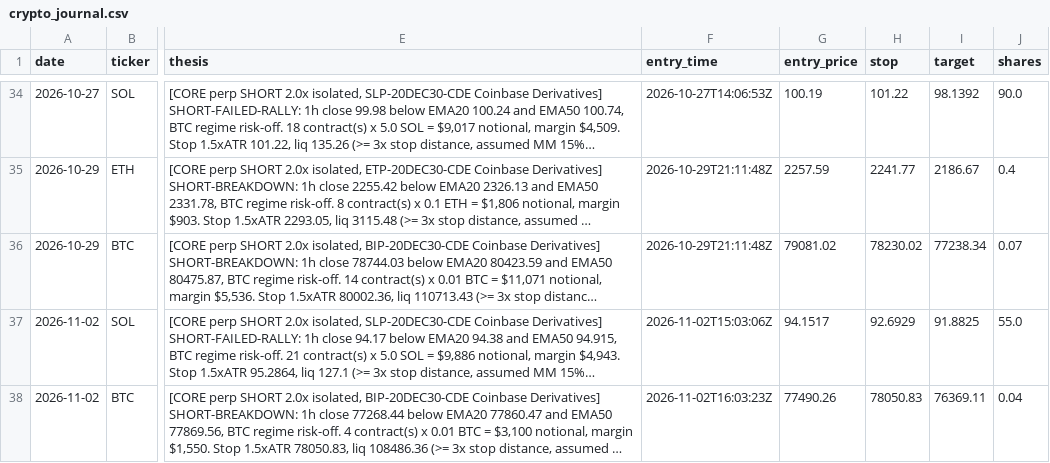
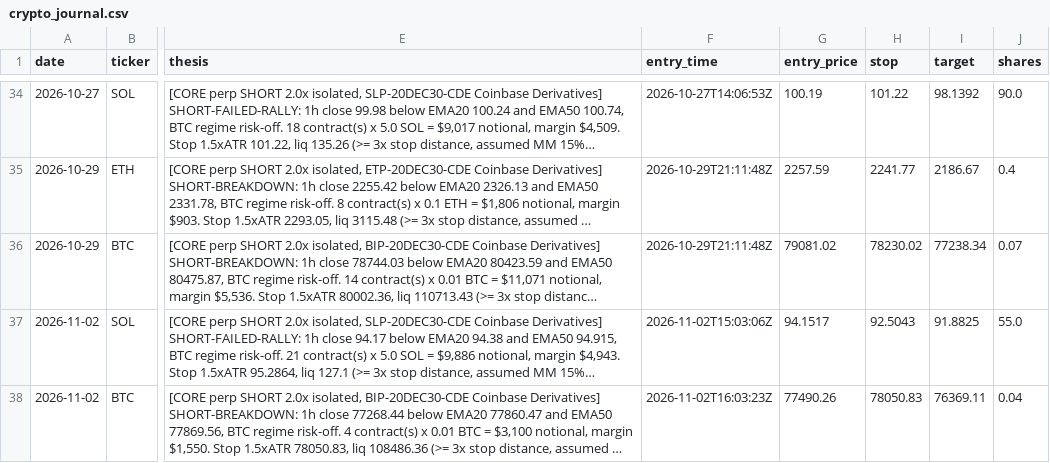
Before and after one commit to northgeorgiacablingco-commits/paper-trading-dashboard, a CSV file: data/crypto_journal.csv, drawn as a sheet; only a part is shown, gaps mark what is left out; long unchanged cells end in …; the diff names each change by its address in the sheet, - before the commit and + after, or states it on an @@ line.

```diff
--- a/data/crypto_journal.csv
+++ b/data/crypto_journal.csv
-H37 (stop): 92.6929
+H37 (stop): 92.5043
```
Also changed, not shown: 4 other files.
